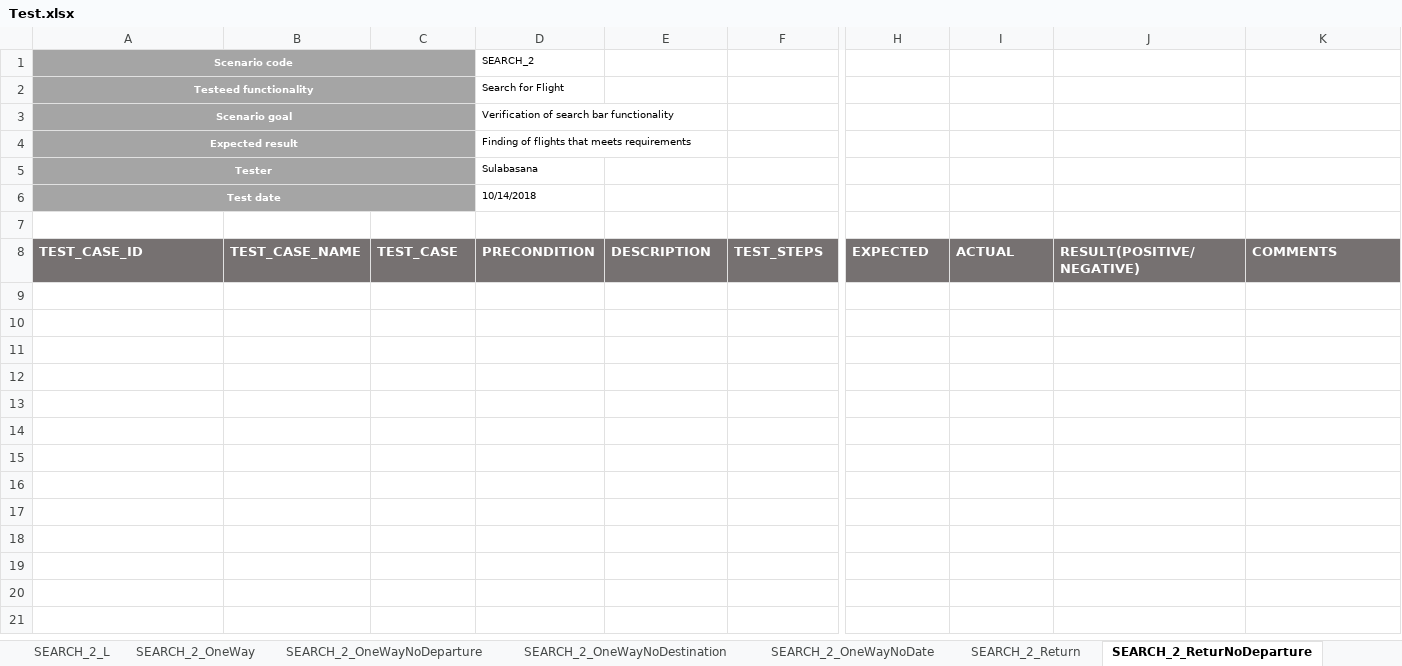
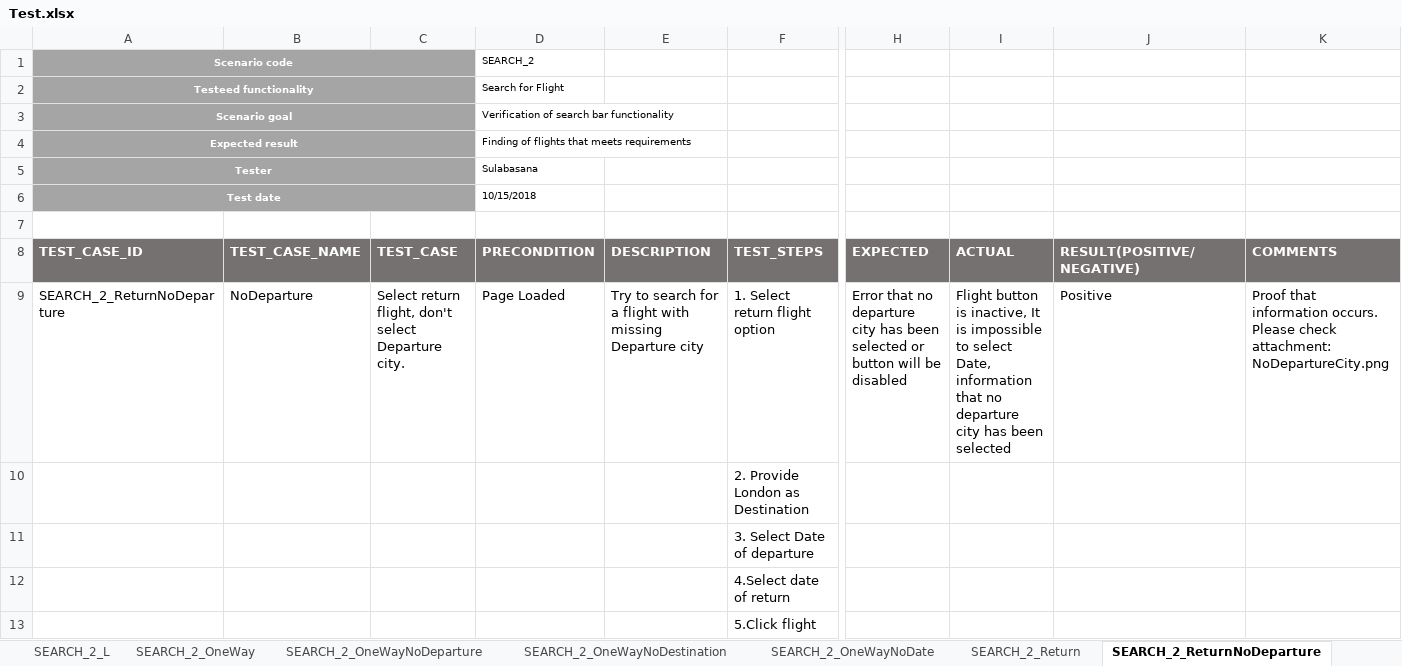
Before and after one commit to Sulabasana/Testing, an Excel workbook: Test.xlsx, sheet SEARCH_2_ReturnNoDeparture, drawn as a sheet; only a part is shown, gaps mark what is left out; values as stored, in another font and other column widths than the file's, no borders; conditional formats not drawn; rows hold the shown columns only; the diff names each change by its address in the sheet, - before the commit and + after, or states it on an @@ line.

Commit message:
Return flights search functioanlity tested, Screenshots added

```diff
--- a/Test.xlsx (sheet SEARCH_2_ReturnNoDeparture)
+++ b/Test.xlsx (sheet SEARCH_2_ReturnNoDeparture)
-sheet tab: SEARCH_2_ReturNoDeparture
+sheet tab: SEARCH_2_ReturnNoDeparture
-D6 (SEARCH_2): 10/14/2018
+D6 (SEARCH_2): 10/15/2018
+row 9: SEARCH_2_ReturnNoDeparture | NoDeparture | Select return flight, don't select Departure city. | Page Loaded | Try to search for a flight with missing Departure city | 1. Select return flight option | Error that no departure city has been selected or button will be disabled | Flight button is inactive, It is impossible to select Date, information that no departure city has been selected | Positive | Proof that information occurs. Please check attachment: NoDepartureCity.png
+row 10:  |  |  |  |  | 2. Provide London as Destination
+row 11:  |  |  |  |  | 3. Select Date of departure
+row 12:  |  |  |  |  | 4.Select date of return
+row 13:  |  |  |  |  | 5.Click flight
```
Also changed, not shown: sheet SEARCH_2_ReturnNoDepartureDate, sheet SEARCH_2_ReturnNoArrivalDate, sheet SEARCH_2_ReturnNoDestination, sheet SEARCH_2_Return, sheet Summary, 4 other files.
